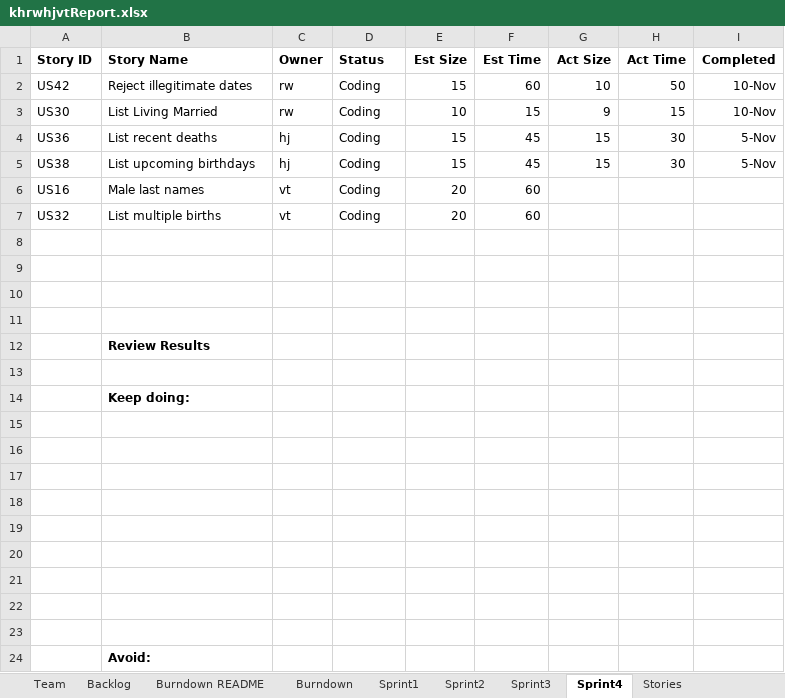
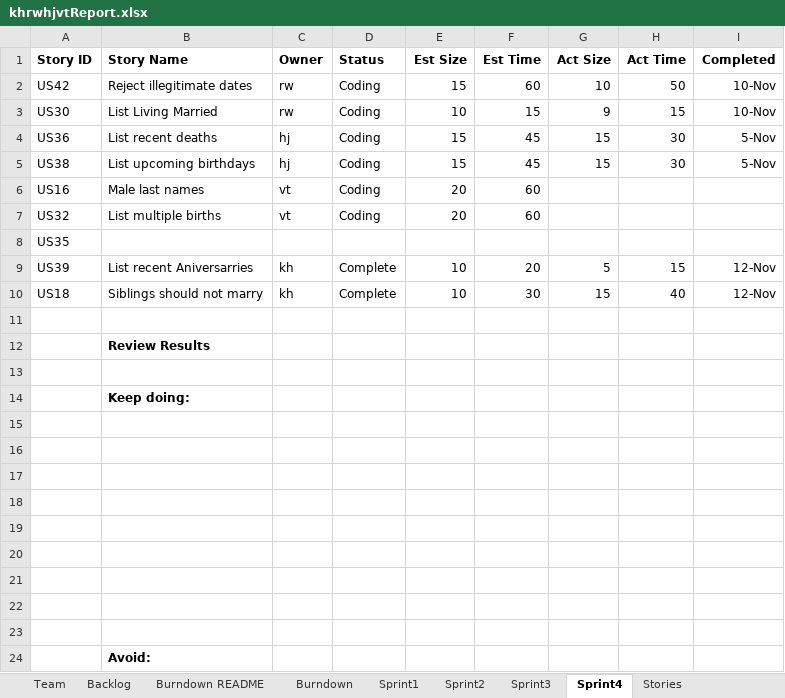
Before and after one commit to khockenj/ssw555, an Excel workbook: khrwhjvtReport.xlsx, sheet Sprint4, drawn as a sheet; values as stored, in another font and other column widths than the file's, no borders; the diff names each change by its address in the sheet, - before the commit and + after, or states it on an @@ line.

Commit message:
Updated Excel and user stories

```diff
--- a/khrwhjvtReport.xlsx (sheet Sprint4)
+++ b/khrwhjvtReport.xlsx (sheet Sprint4)
-A8 (Story ID): (empty)
+A8 (Story ID): US35
-row 9: (empty)
+row 9: US39 | List recent Aniversarries | kh | Complete | 10 | 20 | 5 | 15 | 12-Nov
-row 10: (empty)
+row 10: US18 | Siblings should not marry | kh | Complete | 10 | 30 | 15 | 40 | 12-Nov
```
Also changed, not shown: 5 other files.
